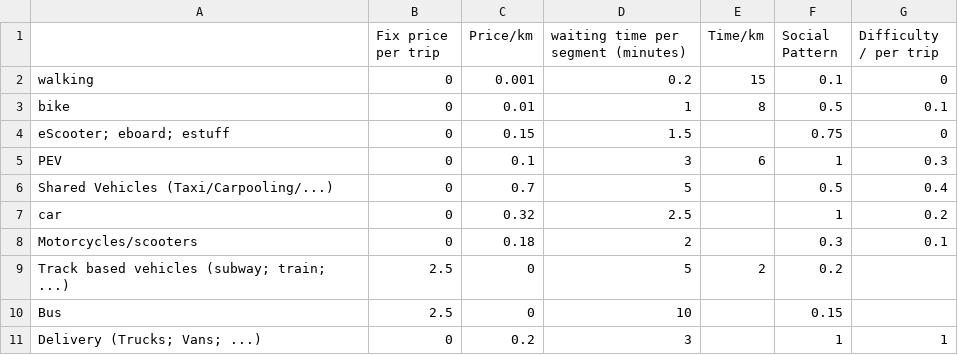
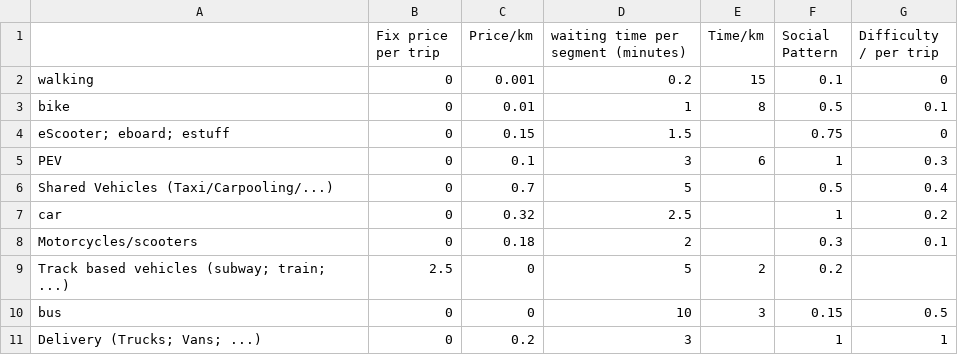
Before and after one commit to CityScope/CS_Simulation_GAMA, a CSV file: CPG_CityScope_GAMA/includes/ModeCharacteristics.csv, drawn as a sheet.

```diff
--- a/CPG_CityScope_GAMA/includes/ModeCharacteristics.csv
+++ b/CPG_CityScope_GAMA/includes/ModeCharacteristics.csv
@@ -9,3 +9,3 @@ Motorcycles/scooters,0,0.18,2,,0.3,0.1
 Track based vehicles (subway; train; ...),2.5,0,5,2,0.2,
-Bus,2.5,0,10,,0.15,
+bus,0,0,10,3,0.15,0.5
 Delivery (Trucks; Vans; ...),0,0.2,3,,1,1
```
Also changed, not shown: 1 other file.
